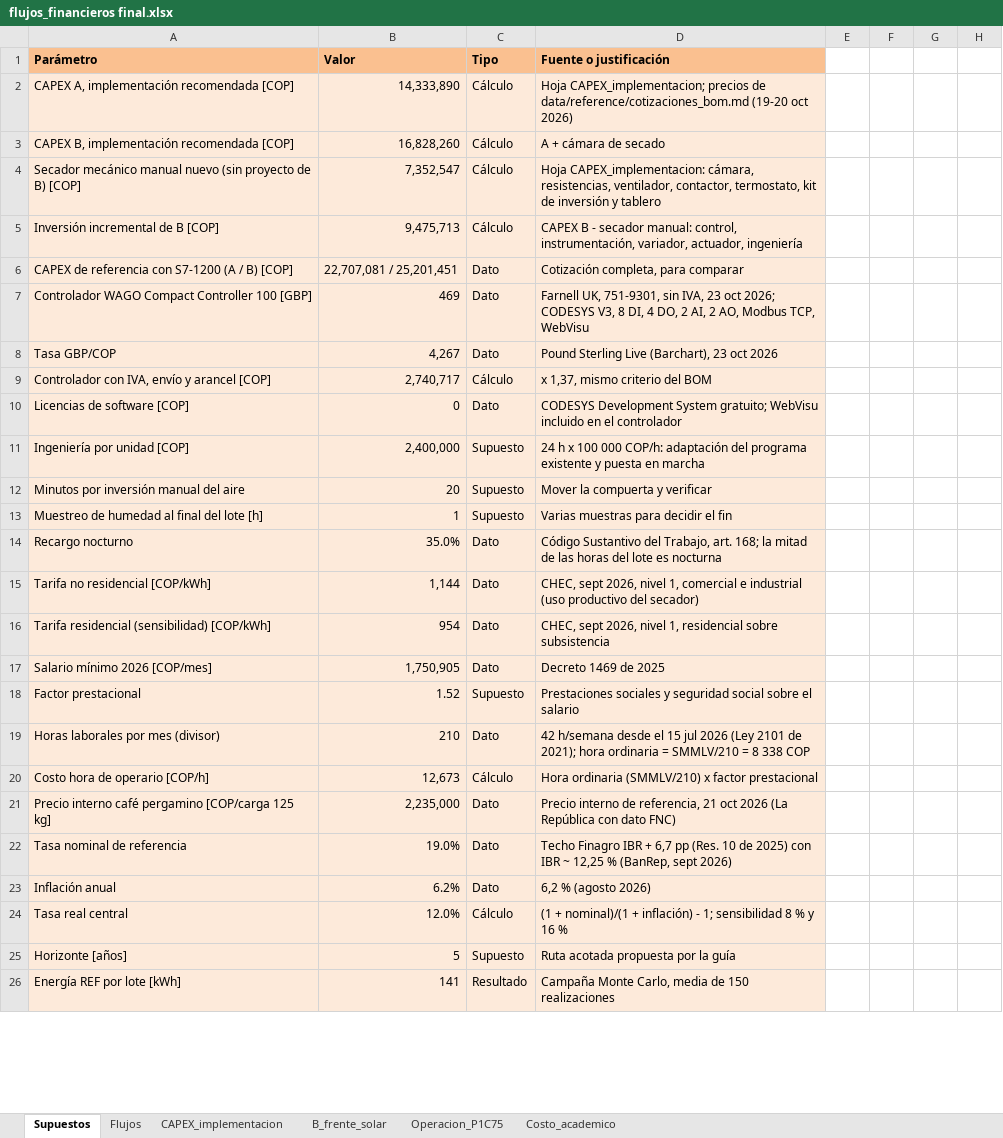
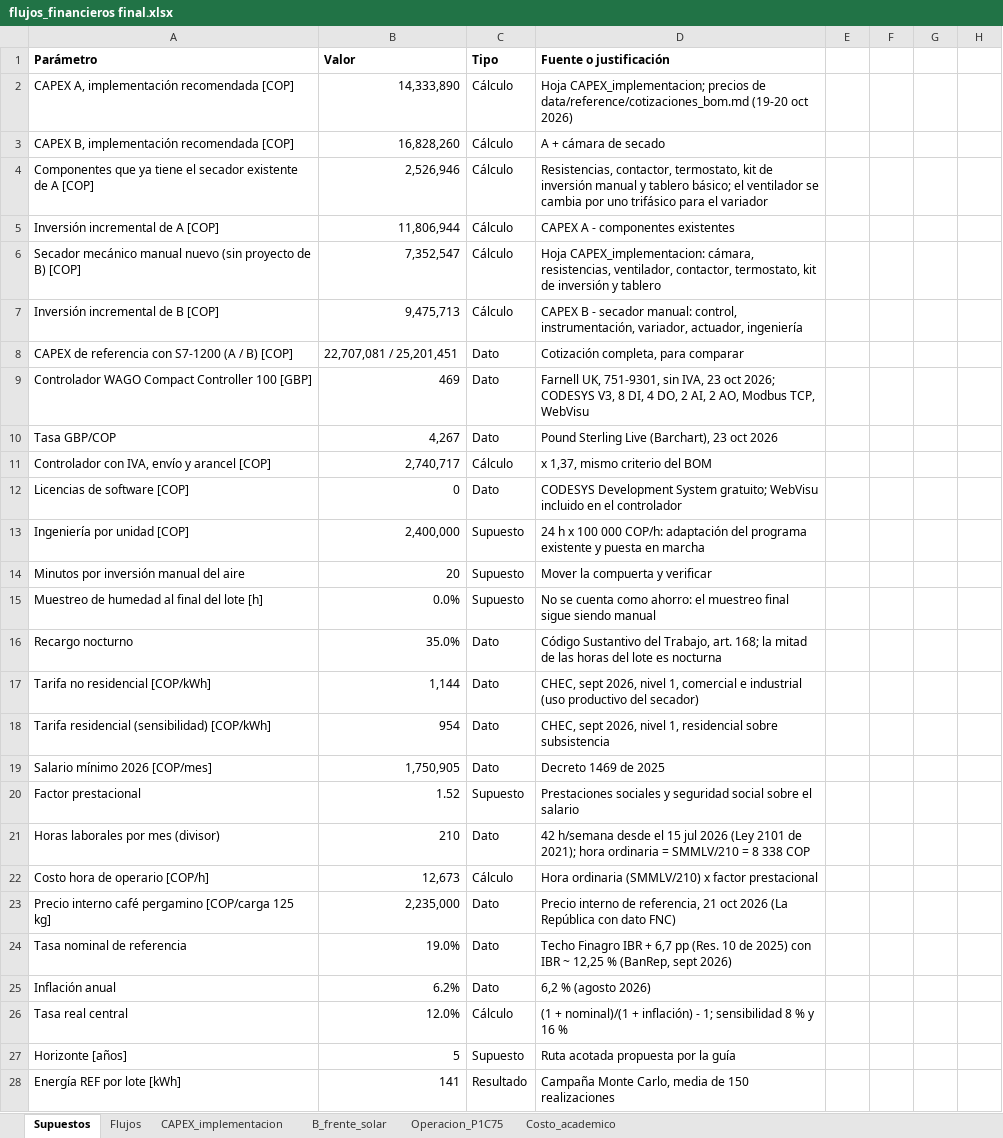
Before and after one commit to luiszambranov/TrabajodeGrado-SecadoCafe, an Excel workbook: documento/analisis_financiero/flujos_financieros final.xlsx, sheet Supuestos, drawn as a sheet; only a part is shown; values as stored, in another font and other column widths than the file's, no borders; addresses are those after the commit; the diff covers the shown part only; the diff names each change by its address in the sheet, - before the commit and + after, or states it on an @@ line.

```diff
--- a/documento/analisis_financiero/flujos_financieros final.xlsx (sheet Supuestos)
+++ b/documento/analisis_financiero/flujos_financieros final.xlsx (sheet Supuestos)
-A1:D1 fill: #FAC090
+A1:D1 fill: none
-A2:D3 fill: #FDEADA
+A2:D3 fill: none
+row 4: Componentes que ya tiene el secador existente de A [COP] | 2,526,946 | Cálculo | Resistencias, contactor, termostato, kit de inversión manual y tablero básico; el ventilador se cambia por uno trifásico para el variador
+row 5: Inversión incremental de A [COP] | 11,806,944 | Cálculo | CAPEX A - componentes existentes
-A6:D28 fill: #FDEADA
+A6:D28 fill: none
-B15 (Valor): 1
+B15 (Valor): 0.0%
-D15 (Fuente o justificación): Varias muestras para decidir el fin
+D15 (Fuente o justificación): No se cuenta como ahorro: el muestreo final sigue siendo manual
```
Also changed, not shown: cell formats elsewhere in this sheet, sheet Flujos, sheet CAPEX_implementacion, sheet Operacion_P1C75, sheet B_frente_solar, sheet Costo_academico, python/resultados/financiero/flujos_financieros.xlsx, 24 other files.
